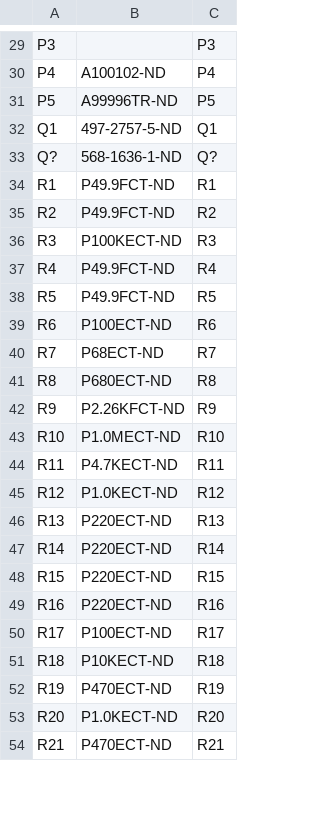
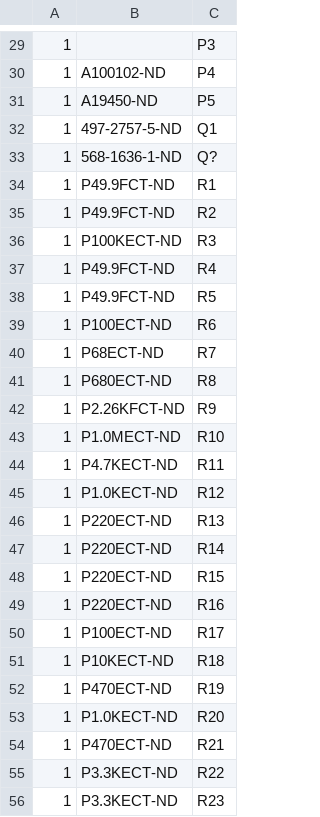
Before and after one commit to logic-fault/ethernet-QEL, a CSV file: schem/main_schem/export.csv, drawn as a sheet; only a part is shown, gaps mark what is left out; the diff covers the shown part only.

```diff
--- a/schem/main_schem/export.csv
+++ b/schem/main_schem/export.csv
@@ -29,26 +29,28 @@
-"P3",,"P3"
-"P4","A100102-ND ","P4"
-"P5","A99996TR-ND ","P5"
-"Q1","497-2757-5-ND","Q1"
-"Q?","568-1636-1-ND","Q?"
-"R1","P49.9FCT-ND ","R1"
-"R2","P49.9FCT-ND ","R2"
-"R3","P100KECT-ND","R3"
-"R4","P49.9FCT-ND ","R4"
-"R5","P49.9FCT-ND ","R5"
-"R6","P100ECT-ND ","R6"
-"R7","P68ECT-ND","R7"
-"R8","P680ECT-ND","R8"
-"R9","P2.26KFCT-ND ","R9"
-"R10","P1.0MECT-ND ","R10"
-"R11","P4.7KECT-ND ","R11"
-"R12","P1.0KECT-ND ","R12"
-"R13","P220ECT-ND","R13"
-"R14","P220ECT-ND","R14"
-"R15","P220ECT-ND","R15"
-"R16","P220ECT-ND","R16"
-"R17","P100ECT-ND ","R17"
-"R18","P10KECT-ND","R18"
-"R19","P470ECT-ND","R19"
-"R20","P1.0KECT-ND ","R20"
-"R21","P470ECT-ND","R21"
+1,,P3
+1,A100102-ND ,P4
+1,A19450-ND,P5
+1,497-2757-5-ND,Q1
+1,568-1636-1-ND,Q?
+1,P49.9FCT-ND ,R1
+1,P49.9FCT-ND ,R2
+1,P100KECT-ND,R3
+1,P49.9FCT-ND ,R4
+1,P49.9FCT-ND ,R5
+1,P100ECT-ND ,R6
+1,P68ECT-ND,R7
+1,P680ECT-ND,R8
+1,P2.26KFCT-ND ,R9
+1,P1.0MECT-ND ,R10
+1,P4.7KECT-ND ,R11
+1,P1.0KECT-ND ,R12
+1,P220ECT-ND,R13
+1,P220ECT-ND,R14
+1,P220ECT-ND,R15
+1,P220ECT-ND,R16
+1,P100ECT-ND ,R17
+1,P10KECT-ND,R18
+1,P470ECT-ND,R19
+1,P1.0KECT-ND ,R20
+1,P470ECT-ND,R21
+1,P3.3KECT-ND ,R22
+1,P3.3KECT-ND ,R23
```
Also changed, not shown: 41 edited cells elsewhere in this file, schem/main_schem/main_schem.csv, 6 other files.
